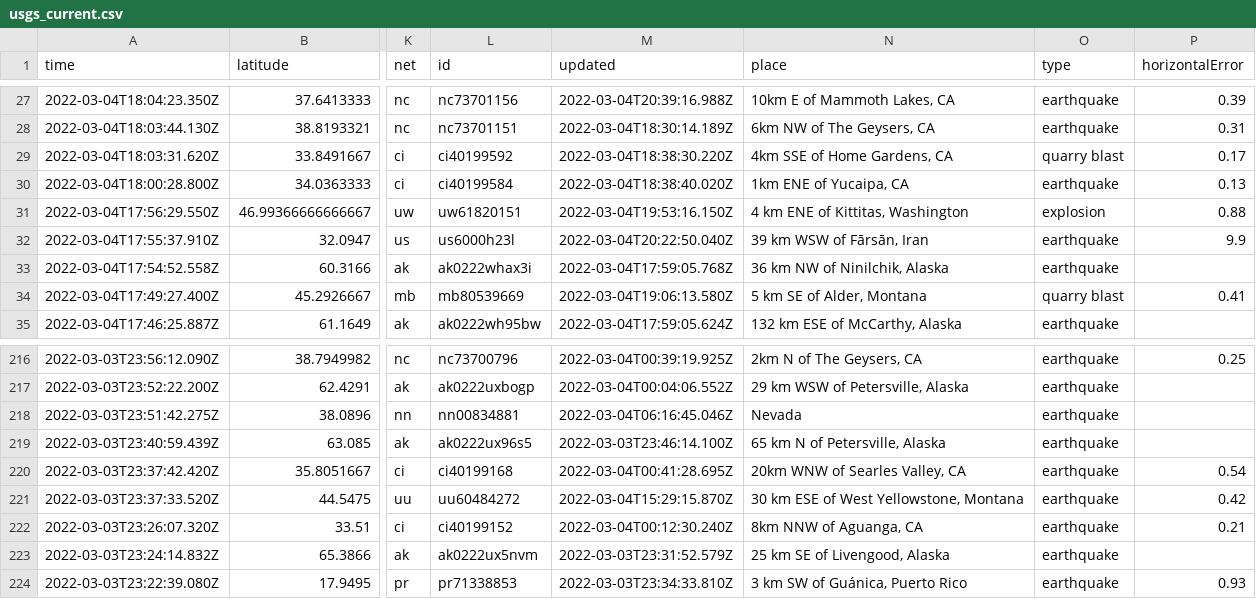
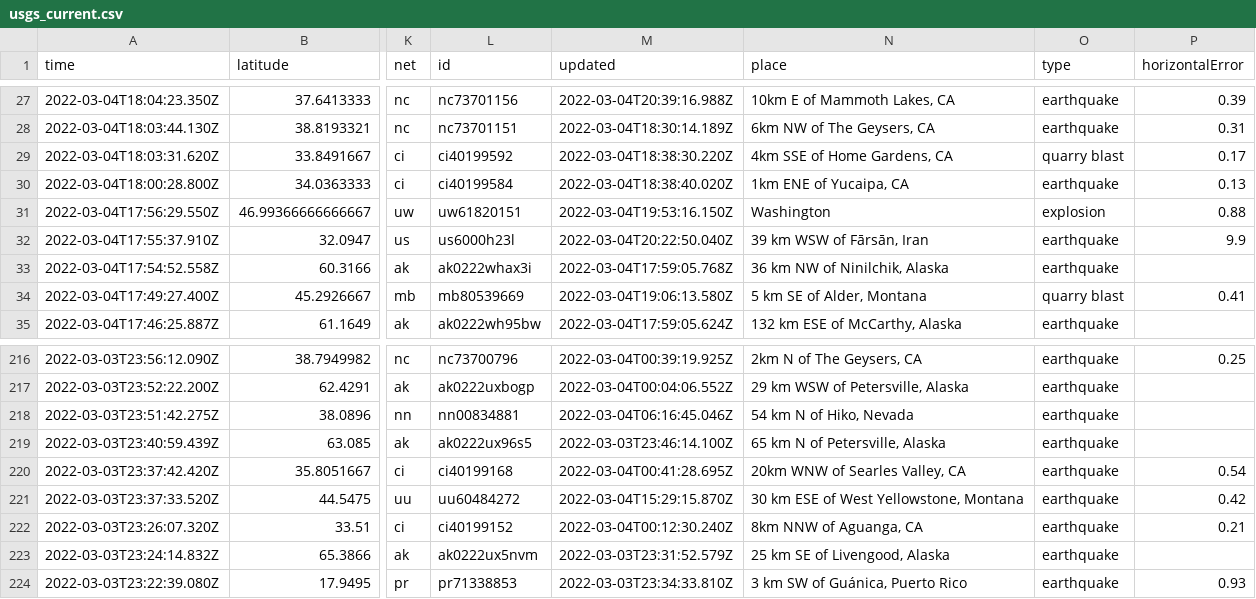
Before and after one commit to jesclark/jessnicar22demo, a CSV file: usgs_current.csv, drawn as a sheet; only a part is shown, gaps mark what is left out; the diff covers the shown part only; the diff names each change by its address in the sheet, - before the commit and + after, or states it on an @@ line.

```diff
--- a/usgs_current.csv
+++ b/usgs_current.csv
-N31 (place): 4 km ENE of Kittitas, Washington
+N31 (place): Washington
-N218 (place): Nevada
+N218 (place): 54 km N of Hiko, Nevada
```
Also changed, not shown: 1 added row, 1 removed row and 6 edited cells elsewhere in this file, 1 other file.
